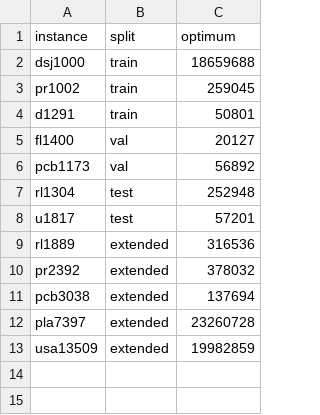
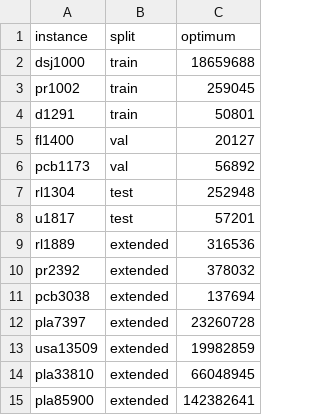
Before and after one commit to TM-HESSO-202526/llm-tsp-heuristics, a CSV file: data/tsp_instances_opt.csv, drawn as a sheet; the diff names each change by its address in the sheet, - before the commit and + after, or states it on an @@ line.

Commit message:
Add scalable distance-only TSP final batch with large pla instances

```diff
--- a/data/tsp_instances_opt.csv
+++ b/data/tsp_instances_opt.csv
+row 14: pla33810 | extended | 66048945
+row 15: pla85900 | extended | 142382641
```
Also changed, not shown: 21 other files.
